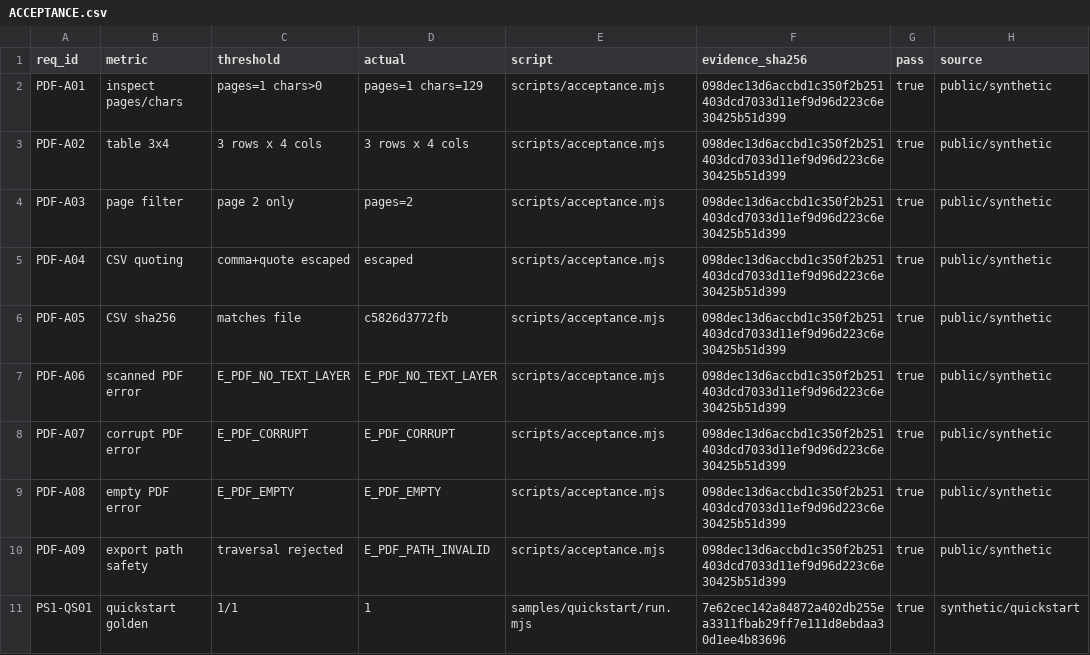
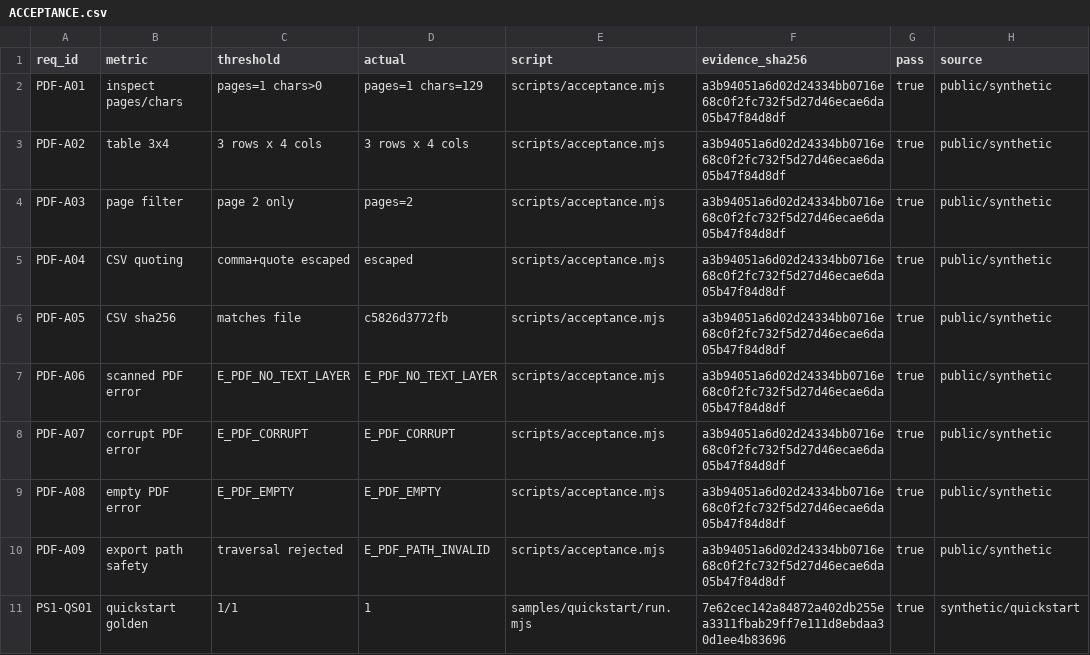
Before and after one commit to PerryLink/dsh-pdf-table, a CSV file: ACCEPTANCE.csv, drawn as a sheet; only a part is shown; the diff names each change by its address in the sheet, - before the commit and + after, or states it on an @@ line.

Commit message:
fix(tools): rename tool names to the model wire pattern (#1)
Providers validate tools[].name against ^[a-zA-Z0-9_-]+$; rename the three pdf tools to pdf_inspect, pdf_tables and pdf_to_csv and pin the wire pattern with a regression test. Breaking: tool names are covered by the 0.1.0 compatibility promise, so this is 0.2.0.

```diff
--- a/ACCEPTANCE.csv
+++ b/ACCEPTANCE.csv
-F2:F10 (evidence_sha256): 098dec13d6accbd1c350f2b251403dcd7033d11ef9d96d223c6e30425b51d399
+F2:F10 (evidence_sha256): a3b94051a6d02d24334bb0716e68c0f2fc732f5d27d46ecae6da05b47f84d8df
```
Also changed, not shown: 28 other files.
